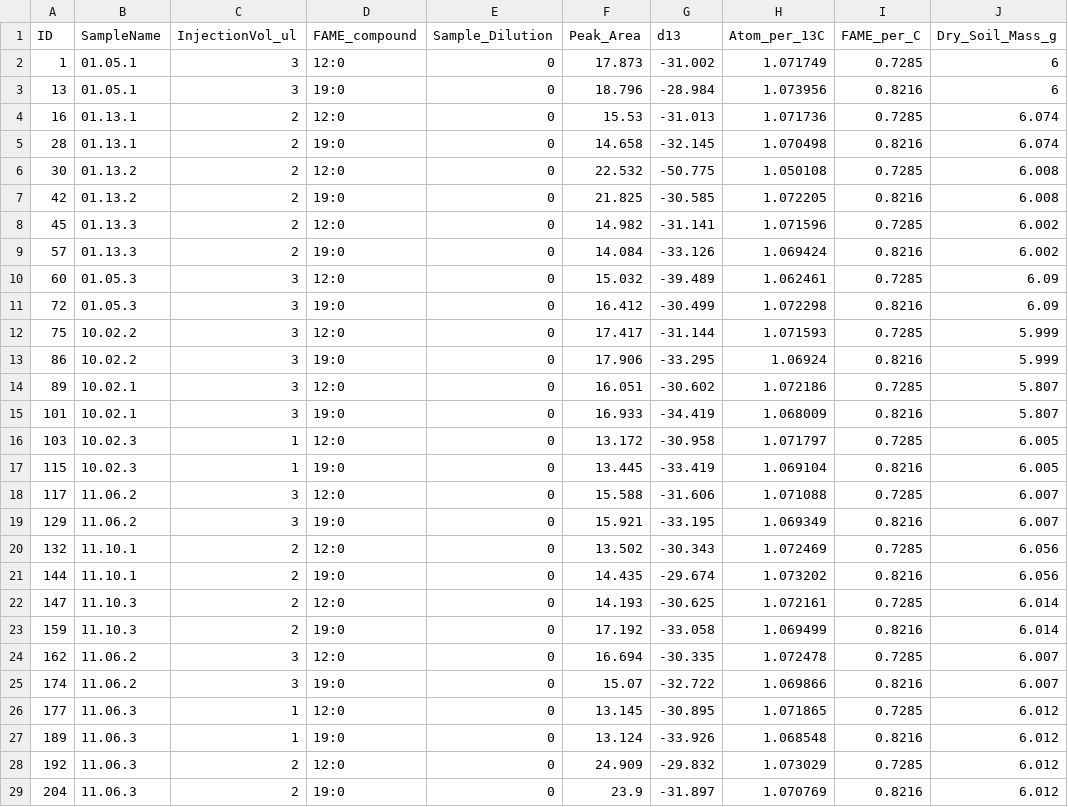
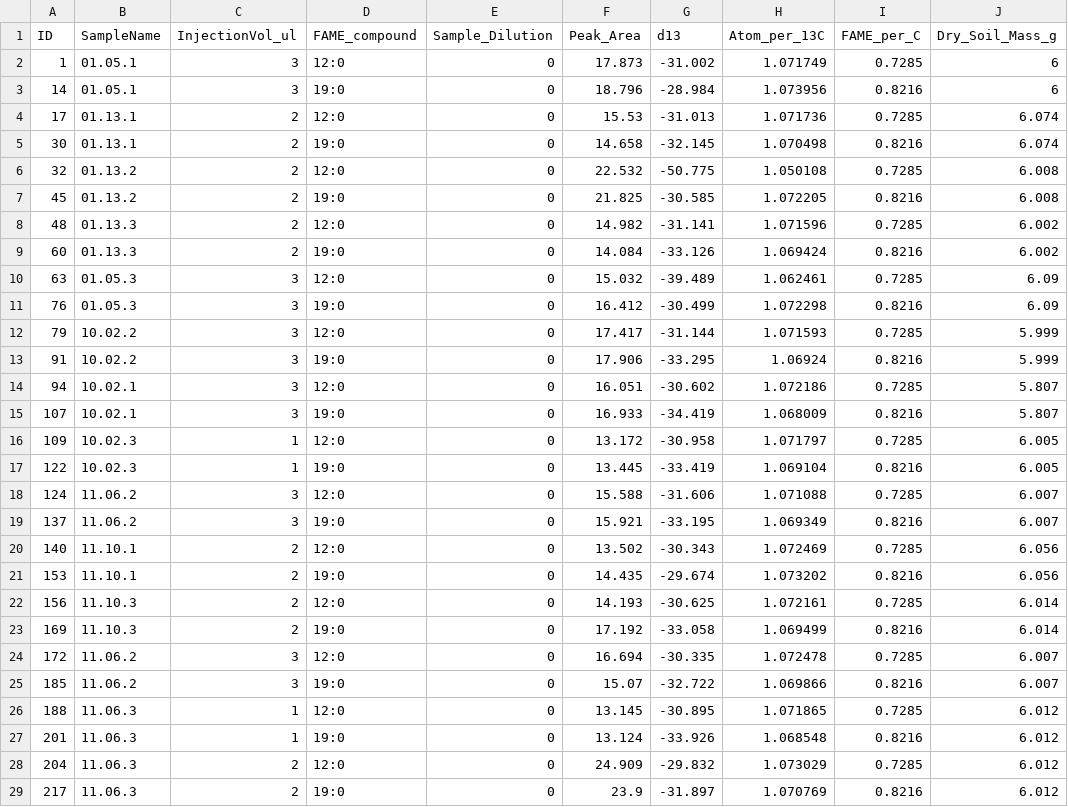
Before and after one commit to kennarewcastle/CR_13C_PLFA_R, a CSV file: Standards_w_PeakArea_C_ratio.csv, drawn as a sheet; only a part is shown; the diff covers the shown part only; the diff names each change by its address in the sheet, - before the commit and + after, or states it on an @@ line.

```diff
--- a/Standards_w_PeakArea_C_ratio.csv
+++ b/Standards_w_PeakArea_C_ratio.csv
-A3 (ID): 13
+A3 (ID): 14
-A4 (ID): 16
+A4 (ID): 17
-A5 (ID): 28
+A5 (ID): 30
-A6 (ID): 30
+A6 (ID): 32
-A7 (ID): 42
+A7 (ID): 45
-A8 (ID): 45
+A8 (ID): 48
-A9 (ID): 57
+A9 (ID): 60
-A10 (ID): 60
+A10 (ID): 63
-A11 (ID): 72
+A11 (ID): 76
-A12 (ID): 75
+A12 (ID): 79
-A13 (ID): 86
+A13 (ID): 91
-A14 (ID): 89
+A14 (ID): 94
-A15 (ID): 101
+A15 (ID): 107
-A16 (ID): 103
+A16 (ID): 109
-A17 (ID): 115
+A17 (ID): 122
-A18 (ID): 117
+A18 (ID): 124
-A19 (ID): 129
+A19 (ID): 137
-A20 (ID): 132
+A20 (ID): 140
-A21 (ID): 144
+A21 (ID): 153
-A22 (ID): 147
+A22 (ID): 156
-A23 (ID): 159
+A23 (ID): 169
-A24 (ID): 162
+A24 (ID): 172
-A25 (ID): 174
+A25 (ID): 185
-A26 (ID): 177
+A26 (ID): 188
-A27 (ID): 189
+A27 (ID): 201
-A28 (ID): 192
+A28 (ID): 204
-A29 (ID): 204
+A29 (ID): 217
```
Also changed, not shown: 129 edited cells elsewhere in this file, FAME_molecular_mass_data.csv, 1 other file.
